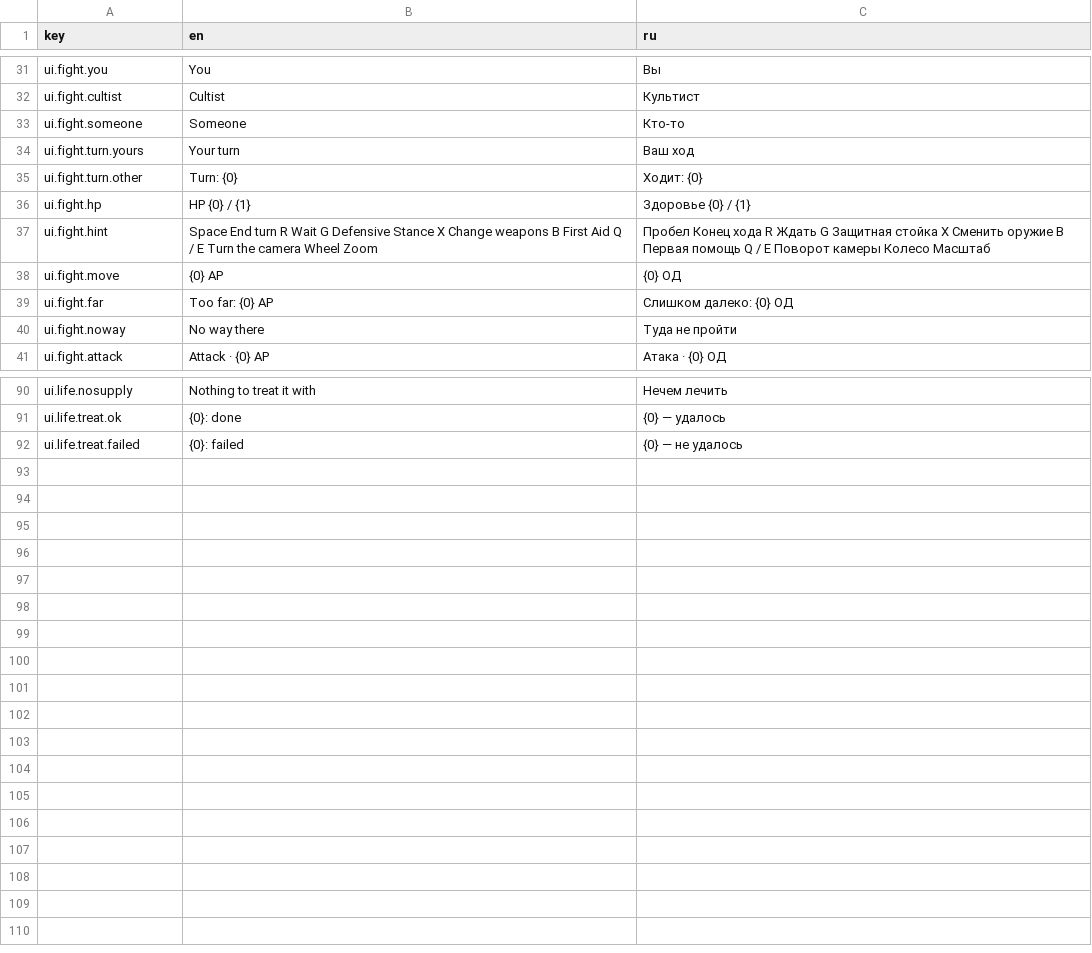
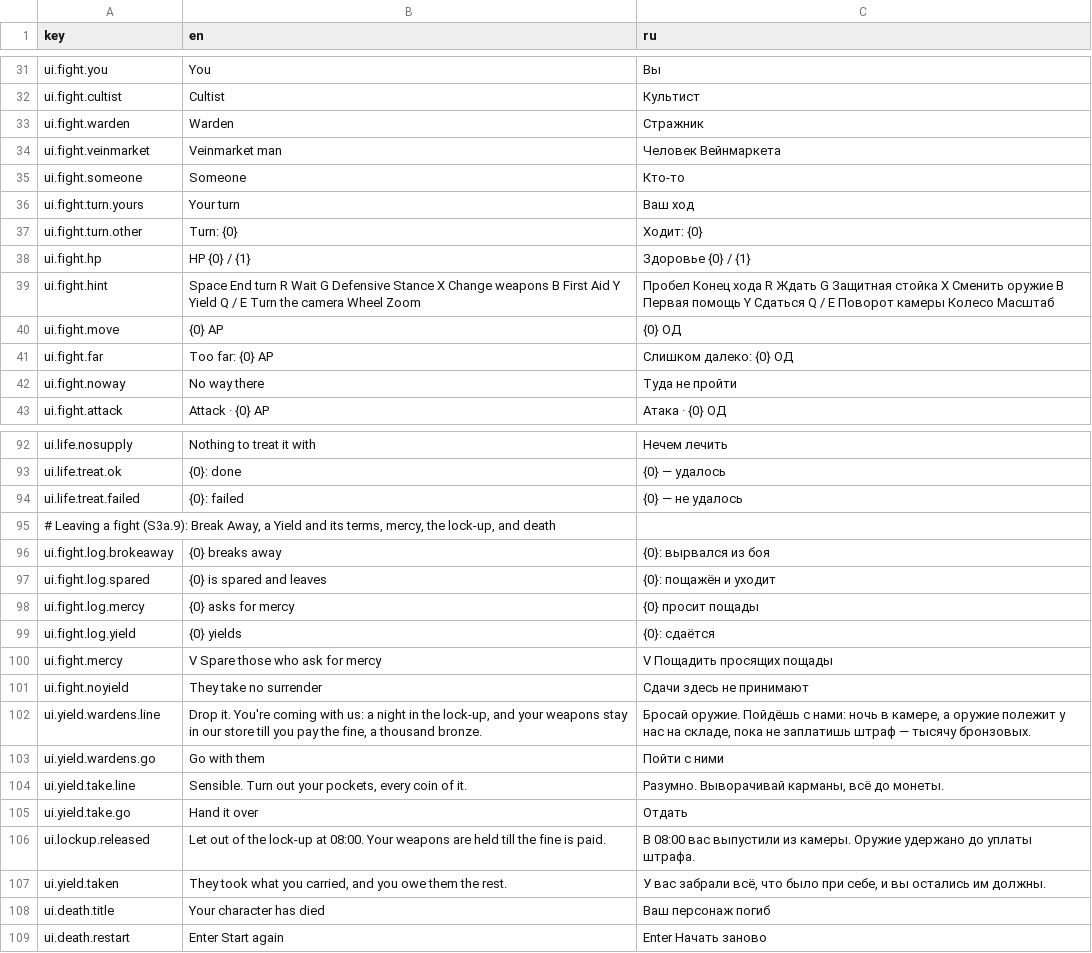
Before and after one commit to fargust16/game-dev, a CSV file: unity/Assets/Resources/Localization/ui.csv, drawn as a sheet; only a part is shown, gaps mark what is left out.

```diff
--- a/unity/Assets/Resources/Localization/ui.csv
+++ b/unity/Assets/Resources/Localization/ui.csv
@@ -32,2 +32,4 @@ ui.fight.you,You,Вы
 ui.fight.cultist,Cultist,Культист
+ui.fight.warden,Warden,Стражник
+ui.fight.veinmarket,Veinmarket man,Человек Вейнмаркета
 ui.fight.someone,Someone,Кто-то
@@ -36,3 +38,3 @@ ui.fight.turn.other,Turn: {0},Ходит: {0}
 ui.fight.hp,HP {0} / {1},Здоровье {0} / {1}
-ui.fight.hint,Space  End turn     R  Wait     G  Defensive Stance     X  Change weapons     B  First Aid     Q / E  Turn the camera     Wheel  Zoom,Пробел  Конец хода     R  Ждать     G  Защитная стойка     X  Сменить оружие     B  Первая помощь     Q / E  Поворот камеры     Колесо  Масштаб
+ui.fight.hint,Space  End turn     R  Wait     G  Defensive Stance     X  Change weapons     B  First Aid     Y  Yield     Q / E  Turn the camera     Wheel  Zoom,Пробел  Конец хода     R  Ждать     G  Защитная стойка     X  Сменить оружие     B  Первая помощь     Y  Сдаться     Q / E  Поворот камеры     Колесо  Масштаб
 ui.fight.move,{0} AP,{0} ОД
@@ -92 +94,16 @@ ui.life.treat.ok,"{0}: done",{0} — удалось
 ui.life.treat.failed,"{0}: failed",{0} — не удалось
+"# Leaving a fight (S3a.9): Break Away, a Yield and its terms, mercy, the lock-up, and death"
+ui.fight.log.brokeaway,{0} breaks away,{0}: вырвался из боя
+ui.fight.log.spared,{0} is spared and leaves,{0}: пощажён и уходит
+ui.fight.log.mercy,{0} asks for mercy,{0} просит пощады
+ui.fight.log.yield,{0} yields,{0}: сдаётся
+ui.fight.mercy,V  Spare those who ask for mercy,V  Пощадить просящих пощады
+ui.fight.noyield,They take no surrender,Сдачи здесь не принимают
+ui.yield.wardens.line,"Drop it. You're coming with us: a night in the lock-up, and your weapons stay in our store till you pay the fine, a thousand bronze.","Бросай оружие. Пойдёшь с нами: ночь в камере, а оружие полежит у нас на складе, пока не заплатишь штраф — тысячу бронзовых."
+ui.yield.wardens.go,Go with them,Пойти с ними
+ui.yield.take.line,"Sensible. Turn out your pockets, every coin of it.","Разумно. Выворачивай карманы, всё до монеты."
+ui.yield.take.go,Hand it over,Отдать
+ui.lockup.released,"Let out of the lock-up at 08:00. Your weapons are held till the fine is paid.","В 08:00 вас выпустили из камеры. Оружие удержано до уплаты штрафа."
+ui.yield.taken,"They took what you carried, and you owe them the rest.","У вас забрали всё, что было при себе, и вы остались им должны."
+ui.death.title,Your character has died,Ваш персонаж погиб
+ui.death.restart,Enter  Start again,Enter  Начать заново
```
Also changed, not shown: 25 other files.
